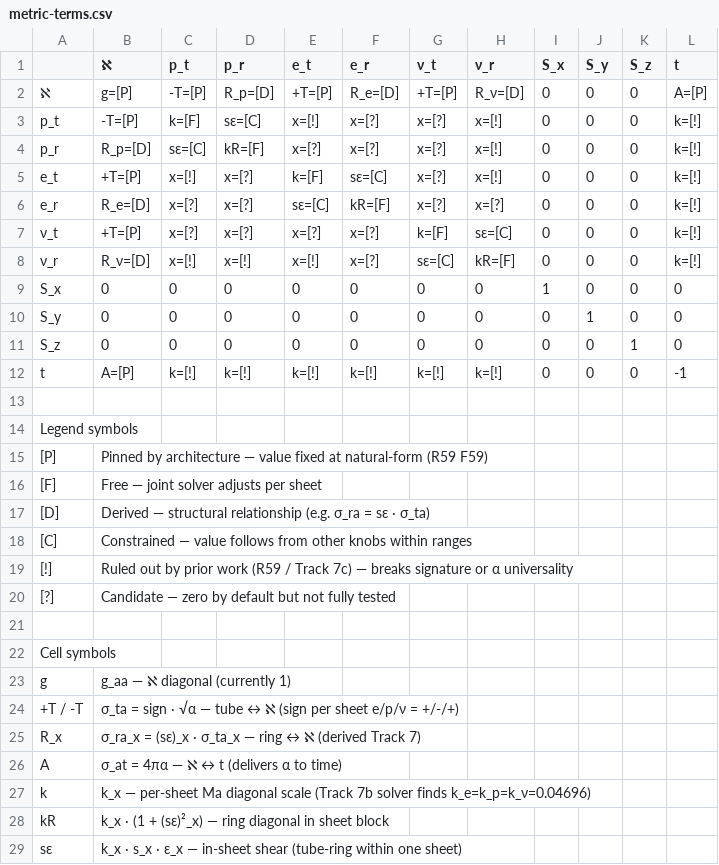
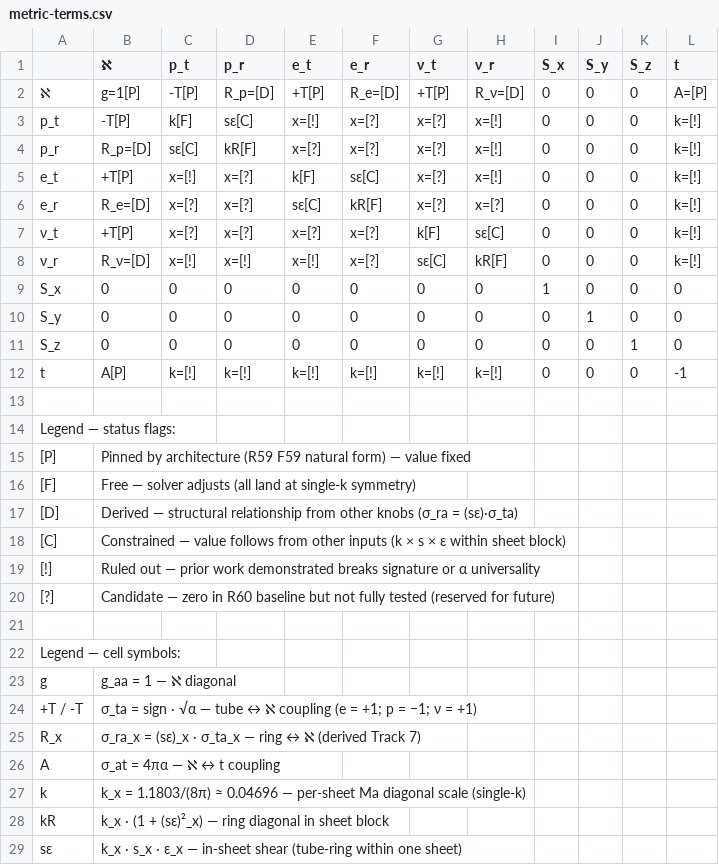
Before and after one commit to gotchoices/forma, a CSV file: studies/R60-metric-11/metric-terms.csv, drawn as a sheet; only a part is shown; the diff covers the shown part only.

```diff
--- a/studies/R60-metric-11/metric-terms.csv
+++ b/studies/R60-metric-11/metric-terms.csv
@@ -1,9 +1,9 @@
 ,ℵ,p_t,p_r,e_t,e_r,ν_t,ν_r,S_x,S_y,S_z,t
-ℵ,g=[P],-T=[P],R_p=[D],+T=[P],R_e=[D],+T=[P],R_ν=[D],0,0,0,A=[P]
-p_t,-T=[P],k=[F],sε=[C],x=[!],x=[?],x=[?],x=[!],0,0,0,k=[!]
-p_r,R_p=[D],sε=[C],kR=[F],x=[?],x=[?],x=[?],x=[!],0,0,0,k=[!]
-e_t,+T=[P],x=[!],x=[?],k=[F],sε=[C],x=[?],x=[!],0,0,0,k=[!]
-e_r,R_e=[D],x=[?],x=[?],sε=[C],kR=[F],x=[?],x=[?],0,0,0,k=[!]
-ν_t,+T=[P],x=[?],x=[?],x=[?],x=[?],k=[F],sε=[C],0,0,0,k=[!]
-ν_r,R_ν=[D],x=[!],x=[!],x=[!],x=[?],sε=[C],kR=[F],0,0,0,k=[!]
+ℵ,g=1[P],-T[P],R_p=[D],+T[P],R_e=[D],+T[P],R_ν=[D],0,0,0,A=[P]
+p_t,-T[P],k[F],sε[C],x=[!],x=[?],x=[?],x=[!],0,0,0,k=[!]
+p_r,R_p=[D],sε[C],kR[F],x=[?],x=[?],x=[?],x=[!],0,0,0,k=[!]
+e_t,+T[P],x=[!],x=[?],k[F],sε[C],x=[?],x=[!],0,0,0,k=[!]
+e_r,R_e=[D],x=[?],x=[?],sε[C],kR[F],x=[?],x=[?],0,0,0,k=[!]
+ν_t,+T[P],x=[?],x=[?],x=[?],x=[?],k[F],sε[C],0,0,0,k=[!]
+ν_r,R_ν=[D],x=[!],x=[!],x=[!],x=[?],sε[C],kR[F],0,0,0,k=[!]
 S_x,0,0,0,0,0,0,0,1,0,0,0
@@ -11,18 +11,18 @@ S_y,0,0,0,0,0,0,0,0,1,0,0
 S_z,0,0,0,0,0,0,0,0,0,1,0
-t,A=[P],k=[!],k=[!],k=[!],k=[!],k=[!],k=[!],0,0,0,-1
+t,A[P],k=[!],k=[!],k=[!],k=[!],k=[!],k=[!],0,0,0,-1
 ,,,,,,,,,,,
-Legend symbols,,,,,,,,,,,
-[P],Pinned by architecture — value fixed at natural-form (R59 F59),,,,,,,,,,
-[F],Free — joint solver adjusts per sheet,,,,,,,,,,
-[D],Derived — structural relationship (e.g. σ_ra = sε · σ_ta),,,,,,,,,,
-[C],Constrained — value follows from other knobs within ranges,,,,,,,,,,
-[!],Ruled out by prior work (R59 / Track 7c) — breaks signature or α universality,,,,,,,,,,
-[?],Candidate — zero by default but not fully tested,,,,,,,,,,
+Legend — status flags:,,,,,,,,,,,
+[P],Pinned by architecture (R59 F59 natural form) — value fixed,,,,,,,,,,
+[F],Free — solver adjusts (all land at single-k symmetry),,,,,,,,,,
+[D],Derived — structural relationship from other knobs (σ_ra = (sε)·σ_ta),,,,,,,,,,
+[C],Constrained — value follows from other inputs (k × s × ε within sheet block),,,,,,,,,,
+[!],Ruled out — prior work demonstrated breaks signature or α universality,,,,,,,,,,
+[?],Candidate — zero in R60 baseline but not fully tested (reserved for future),,,,,,,,,,
 ,,,,,,,,,,,
-Cell symbols,,,,,,,,,,,
-g,g_aa — ℵ diagonal (currently 1),,,,,,,,,,
-+T / -T,σ_ta = sign · √α — tube ↔ ℵ (sign per sheet e/p/ν = +/-/+),,,,,,,,,,
+Legend — cell symbols:,,,,,,,,,,,
+g,g_aa = 1 — ℵ diagonal,,,,,,,,,,
++T / -T,σ_ta = sign · √α — tube ↔ ℵ coupling (e = +1; p = −1; ν = +1),,,,,,,,,,
 R_x,σ_ra_x = (sε)_x · σ_ta_x — ring ↔ ℵ (derived Track 7),,,,,,,,,,
-A,σ_at = 4πα — ℵ ↔ t (delivers α to time),,,,,,,,,,
-k,k_x — per-sheet Ma diagonal scale (Track 7b solver finds k_e=k_p=k_ν=0.04696),,,,,,,,,,
+A,σ_at = 4πα — ℵ ↔ t coupling,,,,,,,,,,
+k,k_x = 1.1803/(8π) ≈ 0.04696 — per-sheet Ma diagonal scale (single-k),,,,,,,,,,
 kR,k_x · (1 + (sε)²_x) — ring diagonal in sheet block,,,,,,,,,,
```
Also changed, not shown: 16 added rows and 5 edited cells elsewhere in this file, 8 other files.
